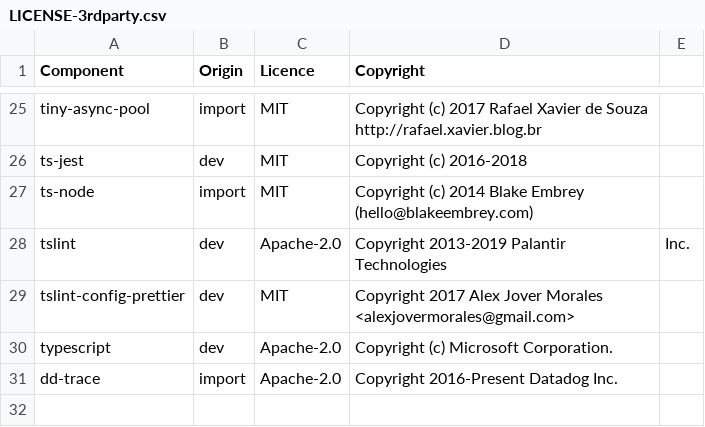
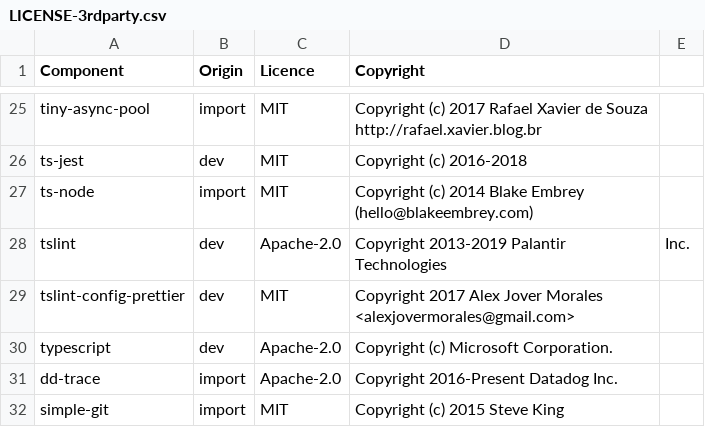
Before and after one commit to DataDog/datadog-ci, a CSV file: LICENSE-3rdparty.csv, drawn as a sheet; only a part is shown, gaps mark what is left out.

Commit message:
Add simple-git to LICENSE-3rdparty.csv

```diff
--- a/LICENSE-3rdparty.csv
+++ b/LICENSE-3rdparty.csv
@@ -31 +31,2 @@ typescript,dev,Apache-2.0,Copyright (c) Microsoft Corporation.
 dd-trace,import,Apache-2.0,Copyright 2016-Present Datadog Inc.
+simple-git,import,MIT,Copyright (c) 2015 Steve King
```
